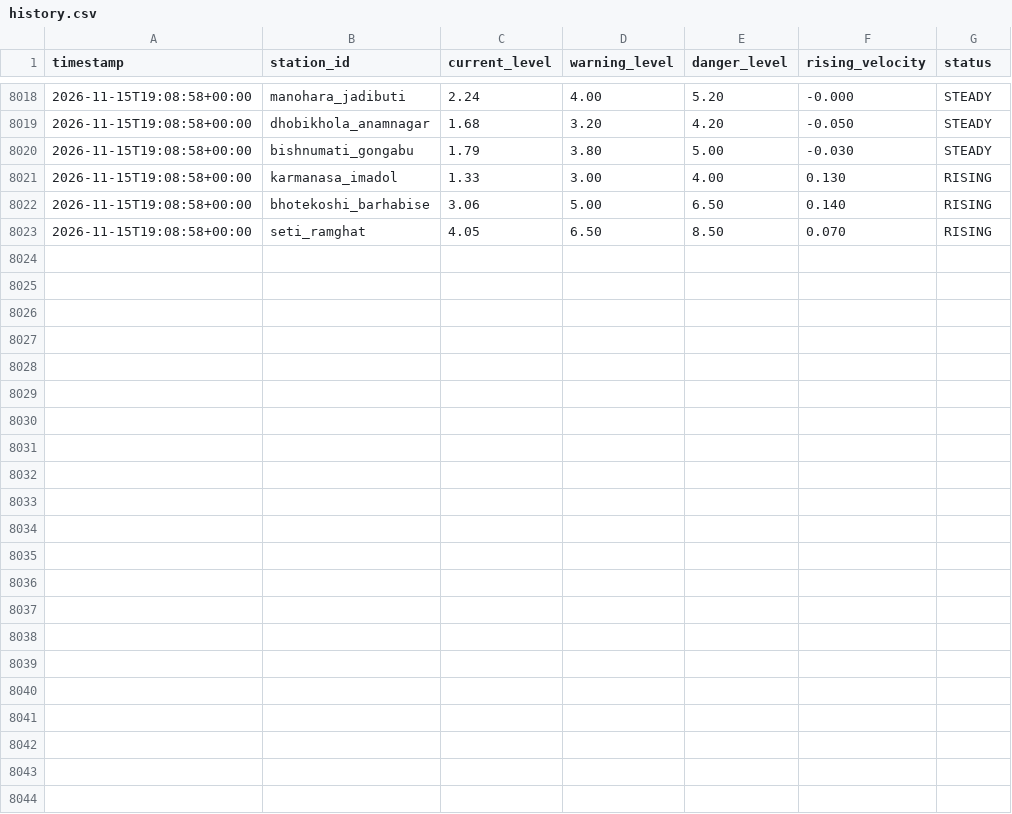
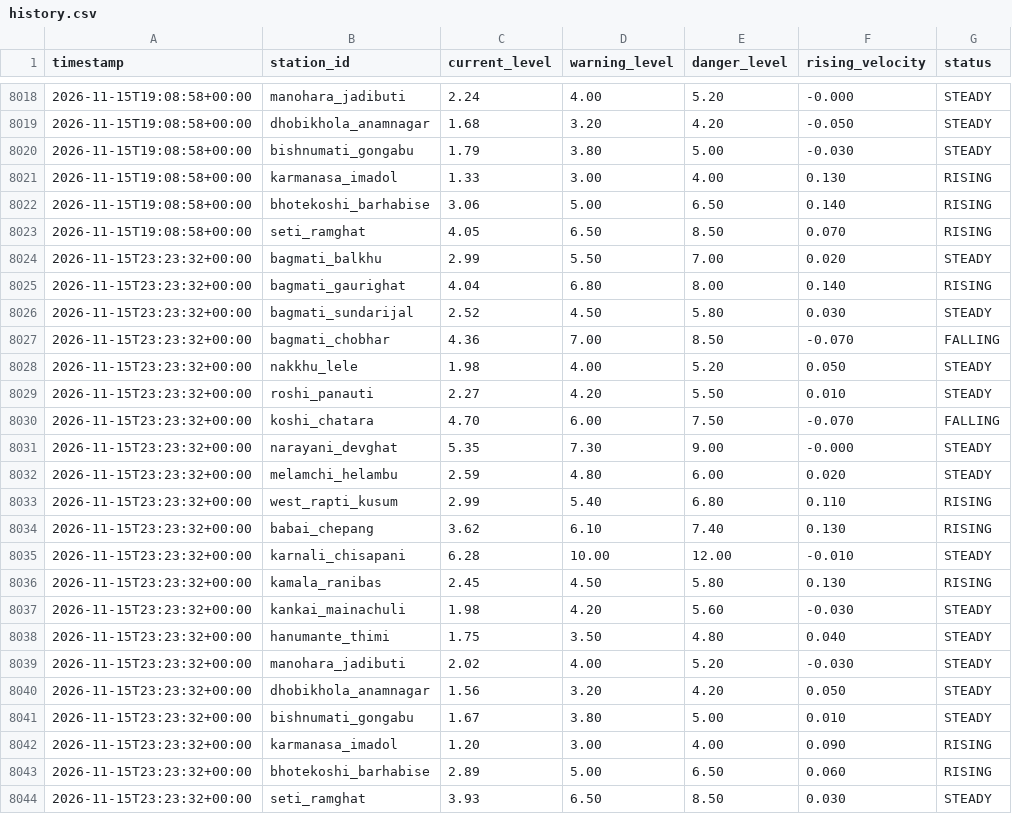
Before and after one commit to shadowmonarchftw-star/NpFloodBot, a CSV file: data/history.csv, drawn as a sheet; only a part is shown, gaps mark what is left out.

```diff
--- a/data/history.csv
+++ b/data/history.csv
@@ -8023 +8023,22 @@ timestamp,station_id,current_level,warning_level,danger_level,rising_velocity,st
 2026-11-15T19:08:58+00:00,seti_ramghat,4.05,6.50,8.50,0.070,RISING
+2026-11-15T23:23:32+00:00,bagmati_balkhu,2.99,5.50,7.00,0.020,STEADY
+2026-11-15T23:23:32+00:00,bagmati_gaurighat,4.04,6.80,8.00,0.140,RISING
+2026-11-15T23:23:32+00:00,bagmati_sundarijal,2.52,4.50,5.80,0.030,STEADY
+2026-11-15T23:23:32+00:00,bagmati_chobhar,4.36,7.00,8.50,-0.070,FALLING
+2026-11-15T23:23:32+00:00,nakkhu_lele,1.98,4.00,5.20,0.050,STEADY
+2026-11-15T23:23:32+00:00,roshi_panauti,2.27,4.20,5.50,0.010,STEADY
+2026-11-15T23:23:32+00:00,koshi_chatara,4.70,6.00,7.50,-0.070,FALLING
+2026-11-15T23:23:32+00:00,narayani_devghat,5.35,7.30,9.00,-0.000,STEADY
+2026-11-15T23:23:32+00:00,melamchi_helambu,2.59,4.80,6.00,0.020,STEADY
+2026-11-15T23:23:32+00:00,west_rapti_kusum,2.99,5.40,6.80,0.110,RISING
+2026-11-15T23:23:32+00:00,babai_chepang,3.62,6.10,7.40,0.130,RISING
+2026-11-15T23:23:32+00:00,karnali_chisapani,6.28,10.00,12.00,-0.010,STEADY
+2026-11-15T23:23:32+00:00,kamala_ranibas,2.45,4.50,5.80,0.130,RISING
+2026-11-15T23:23:32+00:00,kankai_mainachuli,1.98,4.20,5.60,-0.030,STEADY
+2026-11-15T23:23:32+00:00,hanumante_thimi,1.75,3.50,4.80,0.040,STEADY
+2026-11-15T23:23:32+00:00,manohara_jadibuti,2.02,4.00,5.20,-0.030,STEADY
+2026-11-15T23:23:32+00:00,dhobikhola_anamnagar,1.56,3.20,4.20,0.050,STEADY
+2026-11-15T23:23:32+00:00,bishnumati_gongabu,1.67,3.80,5.00,0.010,STEADY
+2026-11-15T23:23:32+00:00,karmanasa_imadol,1.20,3.00,4.00,0.090,RISING
+2026-11-15T23:23:32+00:00,bhotekoshi_barhabise,2.89,5.00,6.50,0.060,RISING
+2026-11-15T23:23:32+00:00,seti_ramghat,3.93,6.50,8.50,0.030,STEADY
```
Also changed, not shown: 1 other file.
